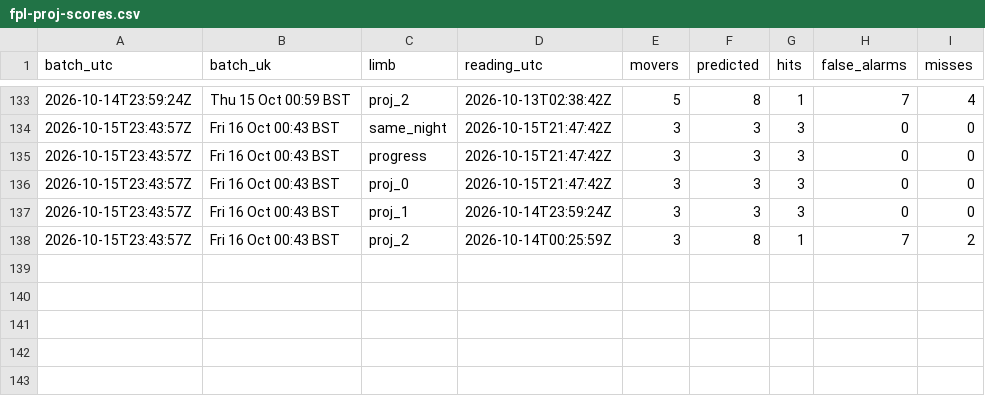
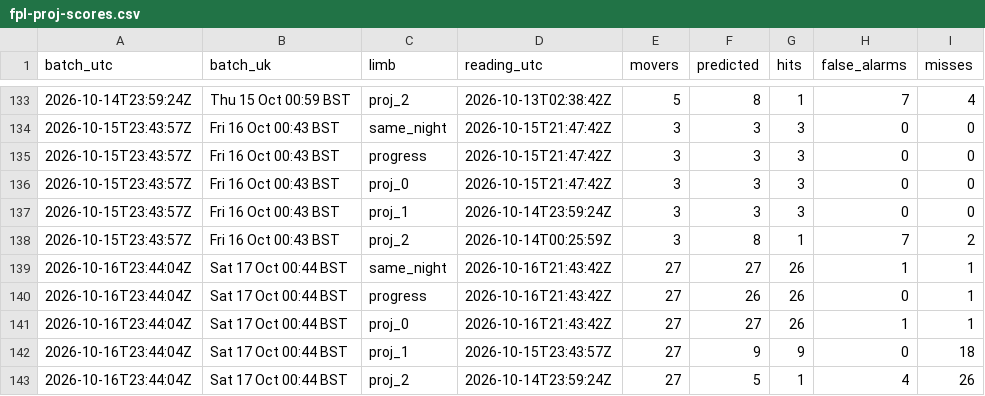
Before and after one commit to Unholy-smoke/fpl-mirror, a CSV file: data/derived/fpl-proj-scores.csv, drawn as a sheet; only a part is shown, gaps mark what is left out; the diff names each change by its address in the sheet, - before the commit and + after, or states it on an @@ line.

```diff
--- a/data/derived/fpl-proj-scores.csv
+++ b/data/derived/fpl-proj-scores.csv
+row 139: 2026-10-16T23:44:04Z | Sat 17 Oct 00:44 BST | same_night | 2026-10-16T21:43:42Z | 27 | 27 | 26 | 1 | 1
+row 140: 2026-10-16T23:44:04Z | Sat 17 Oct 00:44 BST | progress | 2026-10-16T21:43:42Z | 27 | 26 | 26 | 0 | 1
+row 141: 2026-10-16T23:44:04Z | Sat 17 Oct 00:44 BST | proj_0 | 2026-10-16T21:43:42Z | 27 | 27 | 26 | 1 | 1
+row 142: 2026-10-16T23:44:04Z | Sat 17 Oct 00:44 BST | proj_1 | 2026-10-15T23:43:57Z | 27 | 9 | 9 | 0 | 18
+row 143: 2026-10-16T23:44:04Z | Sat 17 Oct 00:44 BST | proj_2 | 2026-10-14T23:59:24Z | 27 | 5 | 1 | 4 | 26
```
Also changed, not shown: data/history/prices.csv, 10 other files.
